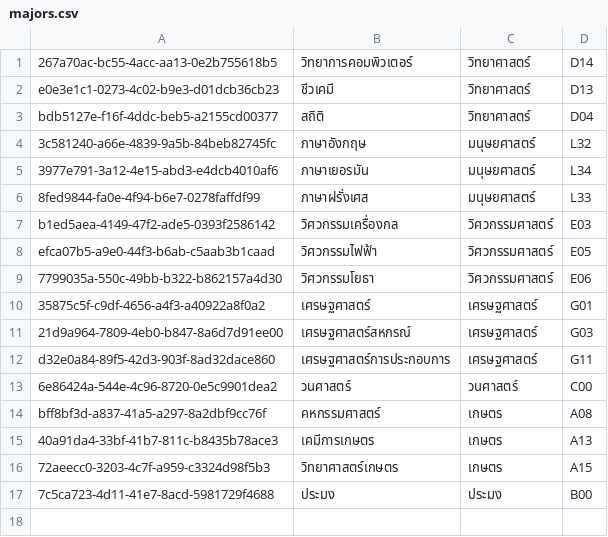
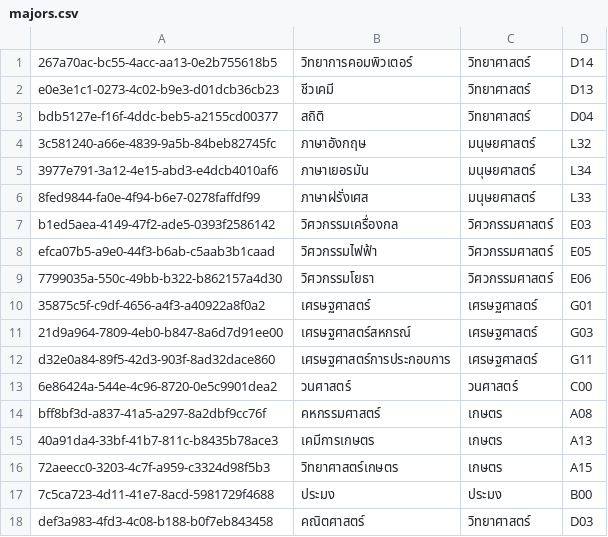
Before and after one commit to thg1rb/my-appeal, a CSV file: data/majors.csv, drawn as a sheet.

```diff
--- a/data/majors.csv
+++ b/data/majors.csv
@@ -17 +17,2 @@ bff8bf3d-a837-41a5-a297-8a2dbf9cc76f,คหกรรมศาสตร์,เก
 7c5ca723-4d11-41e7-8acd-5981729f4688,ประมง,ประมง,B00
+def3a983-4fd3-4c08-b188-b0f7eb843458,คณิตศาสตร์,วิทยาศาสตร์,D03
```
Also changed, not shown: data/appeal-list.csv, data/approver.csv, 12 other files.
